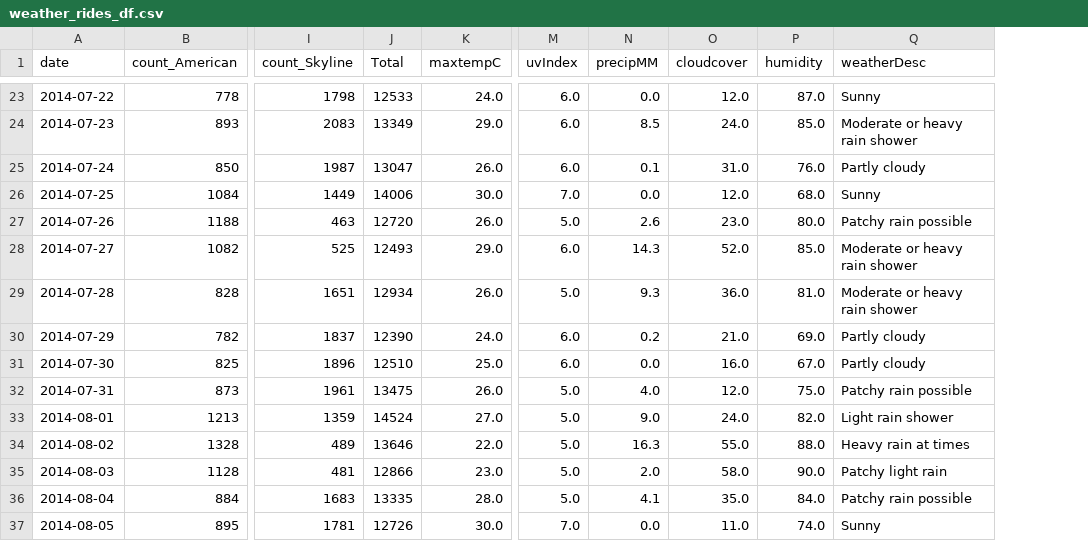
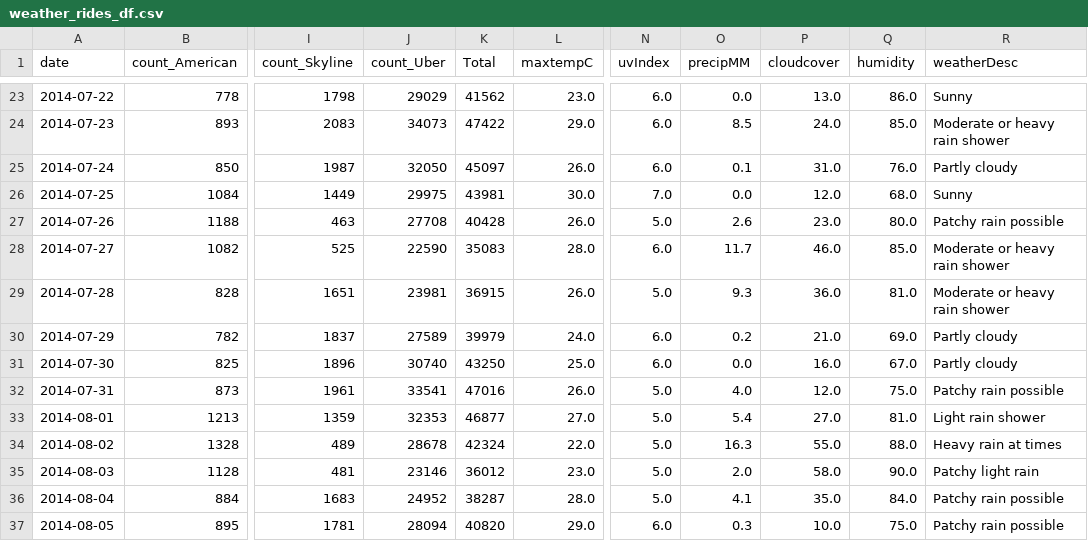
Before and after one commit to P219-C/G5_project-1_UWADA, a CSV file: Data/weather_rides_df.csv, drawn as a sheet; only a part is shown, gaps mark what is left out; addresses are those after the commit; the diff covers the shown part only; the diff names each change by its address in the sheet, - before the commit and + after, or states it on an @@ line.

```diff
--- a/Data/weather_rides_df.csv
+++ b/Data/weather_rides_df.csv
+column J (count_Uber), rows 23-37: 29029 | 34073 | 32050 | 29975 | 27708 | 22590 | 23981 | 27589 | 30740 | 33541 | 32353 | 28678 | 23146 | 24952 | 28094
-K23 (Total): 12533
+K23 (Total): 41562
-L23 (maxtempC): 24.0
+L23 (maxtempC): 23.0
-P23 (cloudcover): 12.0
+P23 (cloudcover): 13.0
-Q23 (humidity): 87.0
+Q23 (humidity): 86.0
-K24 (Total): 13349
+K24 (Total): 47422
-K25 (Total): 13047
+K25 (Total): 45097
-K26 (Total): 14006
+K26 (Total): 43981
-K27 (Total): 12720
+K27 (Total): 40428
-K28 (Total): 12493
+K28 (Total): 35083
-L28 (maxtempC): 29.0
+L28 (maxtempC): 28.0
-O28 (precipMM): 14.3
+O28 (precipMM): 11.7
-P28 (cloudcover): 52.0
+P28 (cloudcover): 46.0
-K29 (Total): 12934
+K29 (Total): 36915
-K30 (Total): 12390
+K30 (Total): 39979
-K31 (Total): 12510
+K31 (Total): 43250
-K32 (Total): 13475
+K32 (Total): 47016
-K33 (Total): 14524
+K33 (Total): 46877
-O33 (precipMM): 9.0
+O33 (precipMM): 5.4
-P33 (cloudcover): 24.0
+P33 (cloudcover): 27.0
-Q33 (humidity): 82.0
+Q33 (humidity): 81.0
-K34 (Total): 13646
+K34 (Total): 42324
-K35 (Total): 12866
+K35 (Total): 36012
-K36 (Total): 13335
+K36 (Total): 38287
-K37 (Total): 12726
+K37 (Total): 40820
-L37 (maxtempC): 30.0
+L37 (maxtempC): 29.0
-N37 (uvIndex): 7.0
+N37 (uvIndex): 6.0
-O37 (precipMM): 0.0
+O37 (precipMM): 0.3
-P37 (cloudcover): 11.0
+P37 (cloudcover): 10.0
-Q37 (humidity): 74.0
+Q37 (humidity): 75.0
-R37 (weatherDesc): Sunny
+R37 (weatherDesc): Patchy rain possible
```
Also changed, not shown: 106 edited cells elsewhere in this file, Data/rides_data.csv, Data/weather_data.csv, 5 other files.
